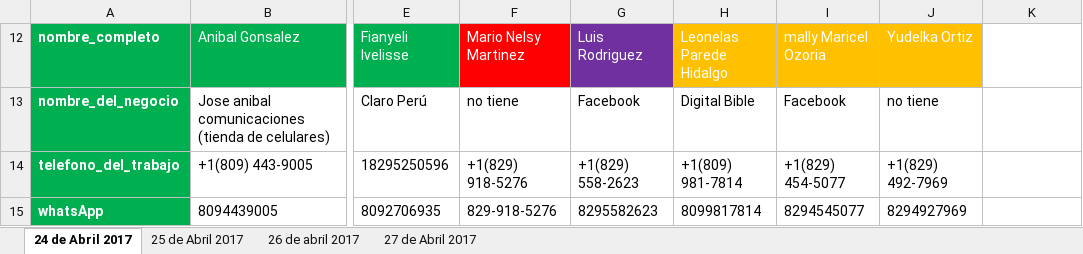
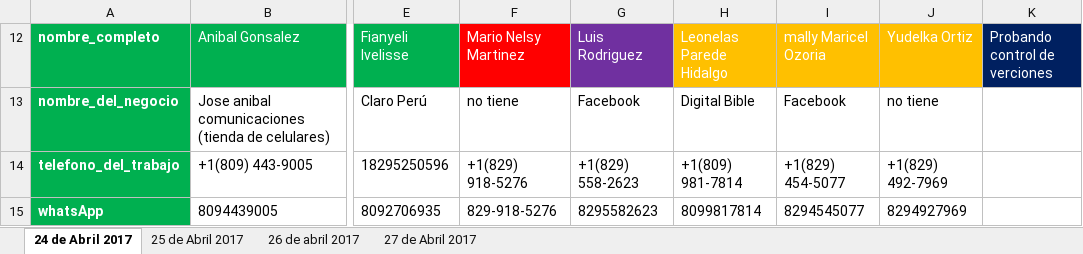
Before and after one commit to david-minaya/CRM, an Excel workbook: CRM.xlsm, sheet 24 de Abril 2017, drawn as a sheet; only a part is shown, gaps mark what is left out; values as stored, in another font and other column widths than the file's, no borders; conditional formats and table styles not drawn; the diff names each change by its address in the sheet, - before the commit and + after, or states it on an @@ line.

Commit message:
Probando control de verciones...

```diff
--- a/CRM.xlsm (sheet 24 de Abril 2017)
+++ b/CRM.xlsm (sheet 24 de Abril 2017)
-K12: (empty)
+K12: Probando control de verciones
-K12 fill: none
+K12 fill: #002060
```
Also changed, not shown: hidden cells.
